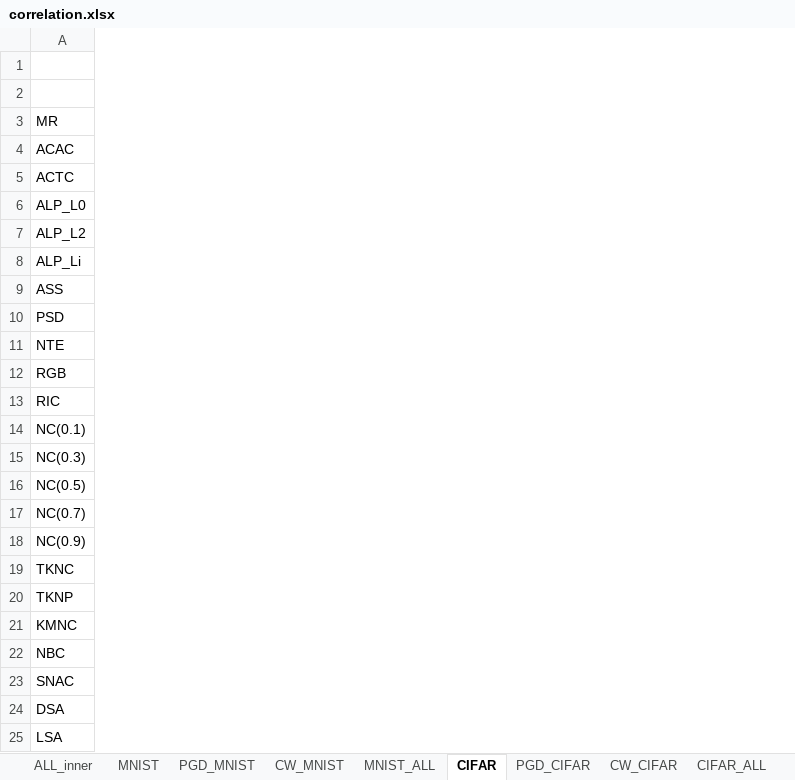
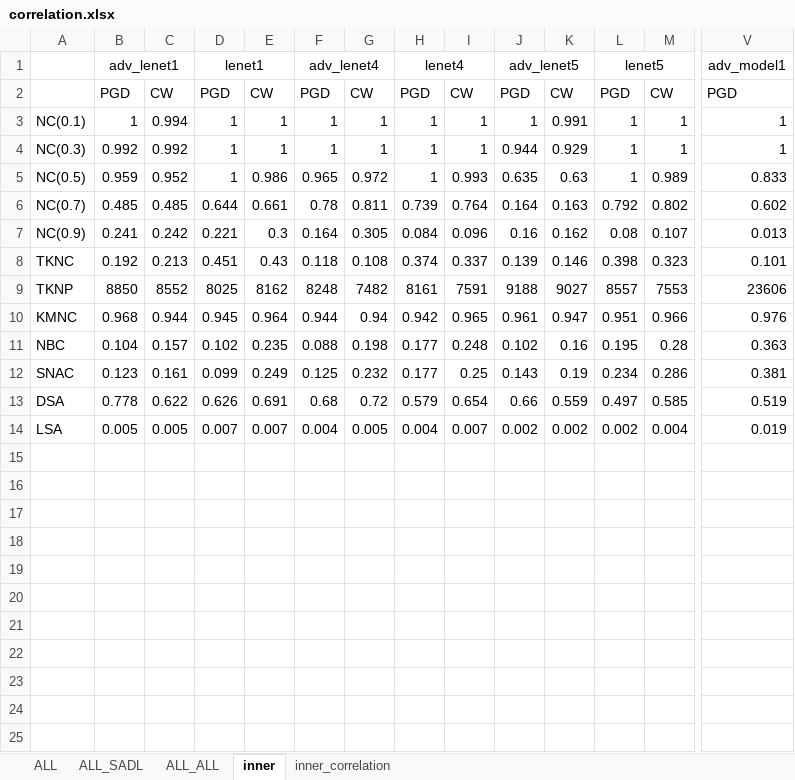
Before and after one commit to RU-System-Software-and-Security/CovTesting, an Excel workbook: Figure 4 and figure 8/correlation.xlsx, sheet inner, drawn as a sheet; only a part is shown, gaps mark what is left out; values as stored, in another font and other column widths than the file's, no borders; removed rows and columns are numbered as before the commit, all else as after; rows hold the shown columns only; the diff covers the shown part only; the diff names each change by its address in the sheet, - before the commit and + after, or states it on an @@ line.

Commit message:
Update correlation.xlsx

```diff
--- a/Figure 4 and figure 8/correlation.xlsx (sheet inner)
+++ b/Figure 4 and figure 8/correlation.xlsx (sheet inner)
-sheet tab: MNIST
+sheet tab: ALL
-sheet tab: PGD_MNIST
+sheet tab: ALL_SADL
-sheet tab: CW_MNIST
+sheet tab: inner_correlation
-sheet tab: CIFAR
+sheet tab: inner
-sheet tab: ALL_inner
-sheet tab: MNIST_ALL
-sheet tab: PGD_CIFAR
-sheet tab: CW_CIFAR
-sheet tab: CIFAR_ALL
@@ sheet tab order changed: ALL | ALL_SADL | ALL_ALL | inner | inner_correlation @@
+column B, rows 1-14: adv_lenet1 | PGD | 1 | 0.992 | 0.959 | 0.485 | 0.241 | 0.192 | 8850 | 0.968 | 0.104 | 0.123 | 0.778 | 0.005
+column C, rows 2-14: CW | 0.994 | 0.992 | 0.952 | 0.485 | 0.242 | 0.213 | 8552 | 0.944 | 0.157 | 0.161 | 0.622 | 0.005
+column D, rows 1-14: lenet1 | PGD | 1 | 1 | 1 | 0.644 | 0.221 | 0.451 | 8025 | 0.945 | 0.102 | 0.099 | 0.626 | 0.007
+column E, rows 2-14: CW | 1 | 1 | 0.986 | 0.661 | 0.3 | 0.43 | 8162 | 0.964 | 0.235 | 0.249 | 0.691 | 0.007
+column F, rows 1-14: adv_lenet4 | PGD | 1 | 1 | 0.965 | 0.78 | 0.164 | 0.118 | 8248 | 0.944 | 0.088 | 0.125 | 0.68 | 0.004
+column G, rows 2-14: CW | 1 | 1 | 0.972 | 0.811 | 0.305 | 0.108 | 7482 | 0.94 | 0.198 | 0.232 | 0.72 | 0.005
+column H, rows 1-14: lenet4 | PGD | 1 | 1 | 1 | 0.739 | 0.084 | 0.374 | 8161 | 0.942 | 0.177 | 0.177 | 0.579 | 0.004
+column I, rows 2-14: CW | 1 | 1 | 0.993 | 0.764 | 0.096 | 0.337 | 7591 | 0.965 | 0.248 | 0.25 | 0.654 | 0.007
+column J, rows 1-14: adv_lenet5 | PGD | 1 | 0.944 | 0.635 | 0.164 | 0.16 | 0.139 | 9188 | 0.961 | 0.102 | 0.143 | 0.66 | 0.002
+column K, rows 2-14: CW | 0.991 | 0.929 | 0.63 | 0.163 | 0.162 | 0.146 | 9027 | 0.947 | 0.16 | 0.19 | 0.559 | 0.002
+column L, rows 1-14: lenet5 | PGD | 1 | 1 | 1 | 0.792 | 0.08 | 0.398 | 8557 | 0.951 | 0.195 | 0.234 | 0.497 | 0.002
+column M, rows 2-14: CW | 1 | 1 | 0.989 | 0.802 | 0.107 | 0.323 | 7553 | 0.966 | 0.28 | 0.286 | 0.585 | 0.004
+column V, rows 1-14: adv_model1 | PGD | 1 | 1 | 0.833 | 0.602 | 0.013 | 0.101 | 23606 | 0.976 | 0.363 | 0.381 | 0.519 | 0.019
-row 3: MR
-row 4: ACAC
-row 5: ACTC
-row 6: ALP_L0
-row 7: ALP_L2
-row 8: ALP_Li
-row 9: ASS
-row 10: PSD
-row 11: NTE
-row 12: RGB
-row 13: RIC
```
Also changed, not shown: 11 added columns and 8 edited cells elsewhere in this sheet, sheet ALL_SADL, sheet inner_correlation, sheet ALL, sheet ALL_ALL, other sheet tabs.
